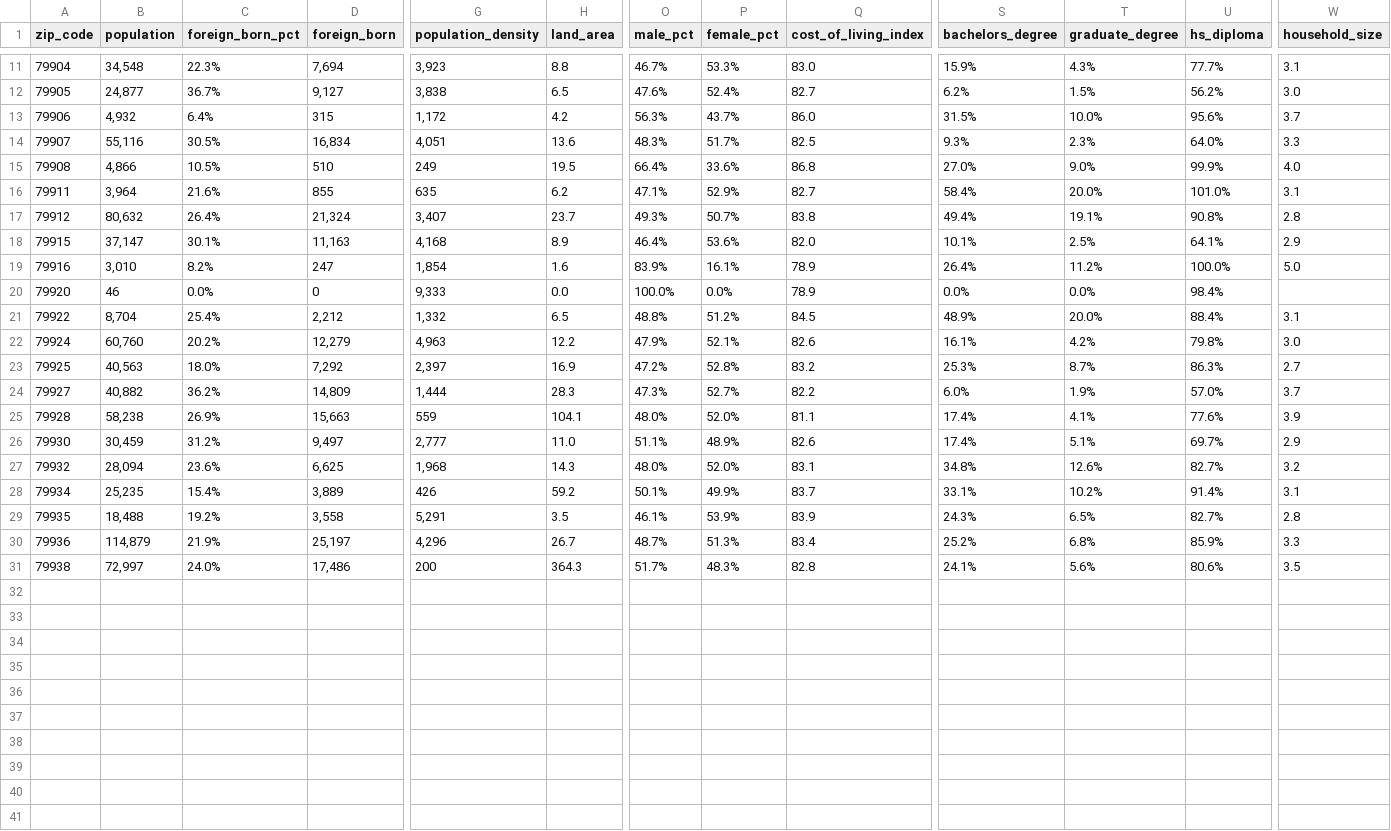
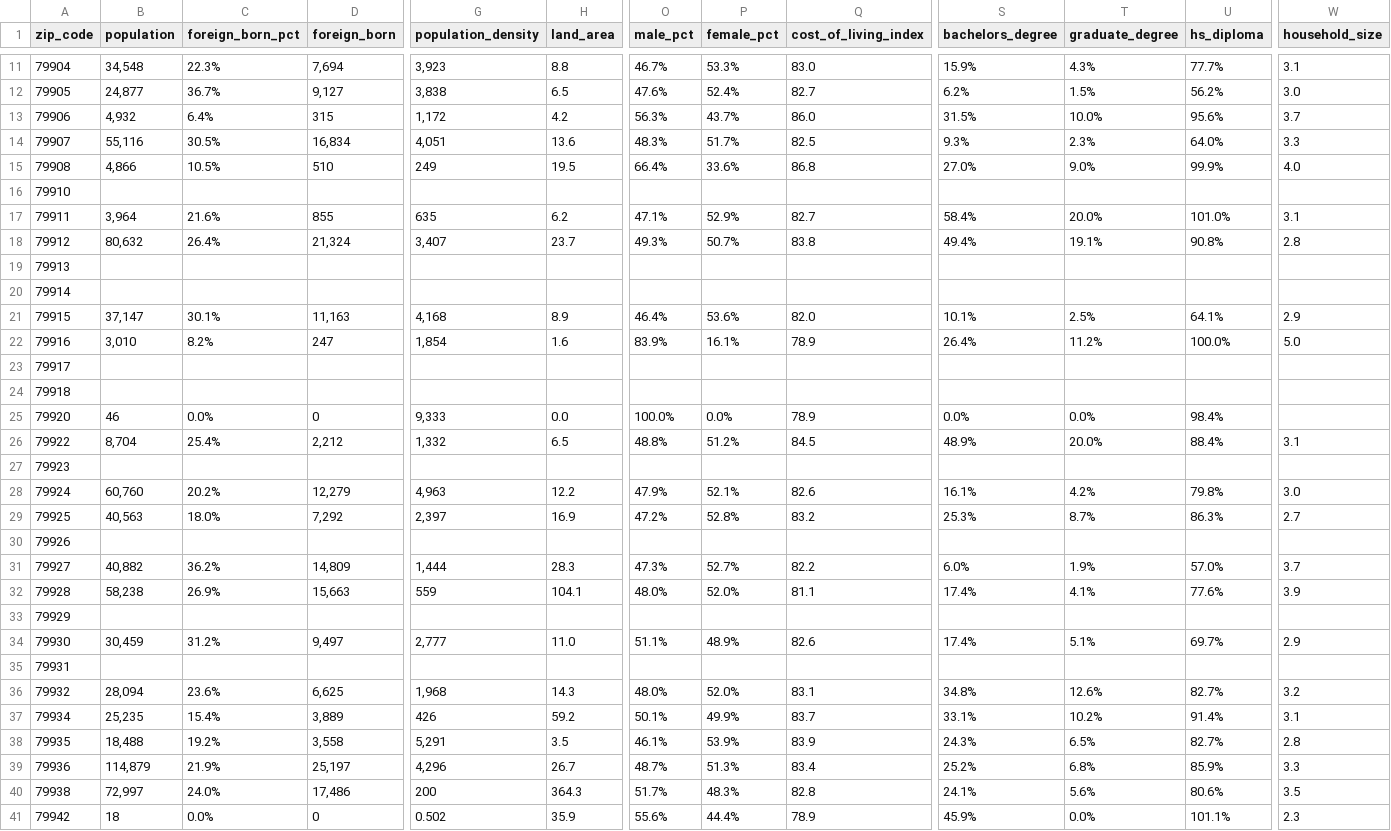
Before and after one commit to jerryvig/condados, a CSV file: zip_code_data_tx_el_paso.csv, drawn as a sheet; only a part is shown, gaps mark what is left out; rows hold the shown columns only; the diff names each change by its address in the sheet, - before the commit and + after, or states it on an @@ line.

```diff
--- a/zip_code_data_tx_el_paso.csv
+++ b/zip_code_data_tx_el_paso.csv
+row 16: 79910
+row 19: 79913
+row 20: 79914
+row 23: 79917
+row 24: 79918
+row 27: 79923
+row 30: 79926
+row 33: 79929
+row 35: 79931
+row 41: 79942 | 18 | 0.0% | 0 | 0.502 | 35.9 | 55.6% | 44.4% | 78.9 | 45.9% | 0.0% | 101.1% | 2.3
```
Also changed, not shown: zip_code_data_tx_midland.csv, 2 other files.
